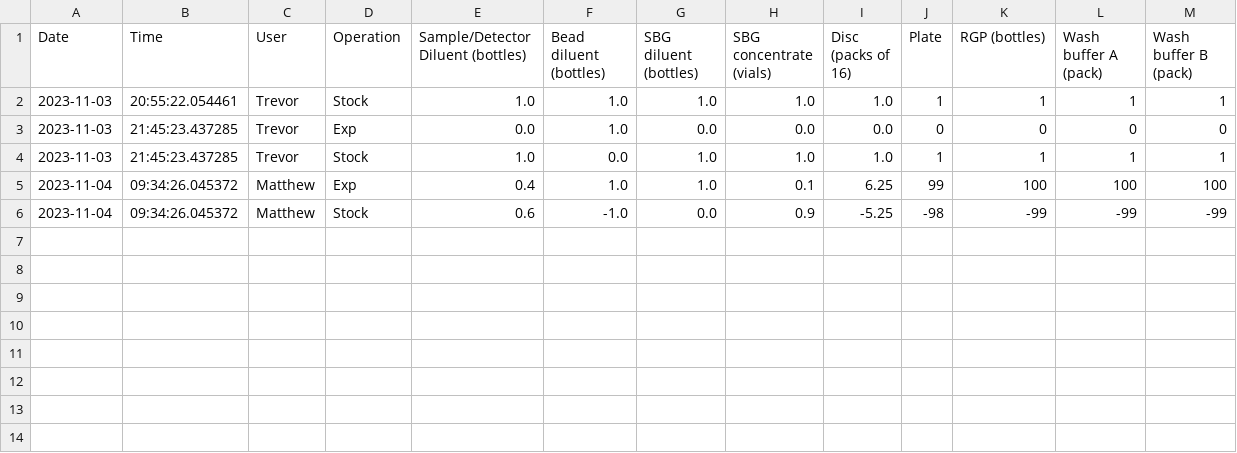
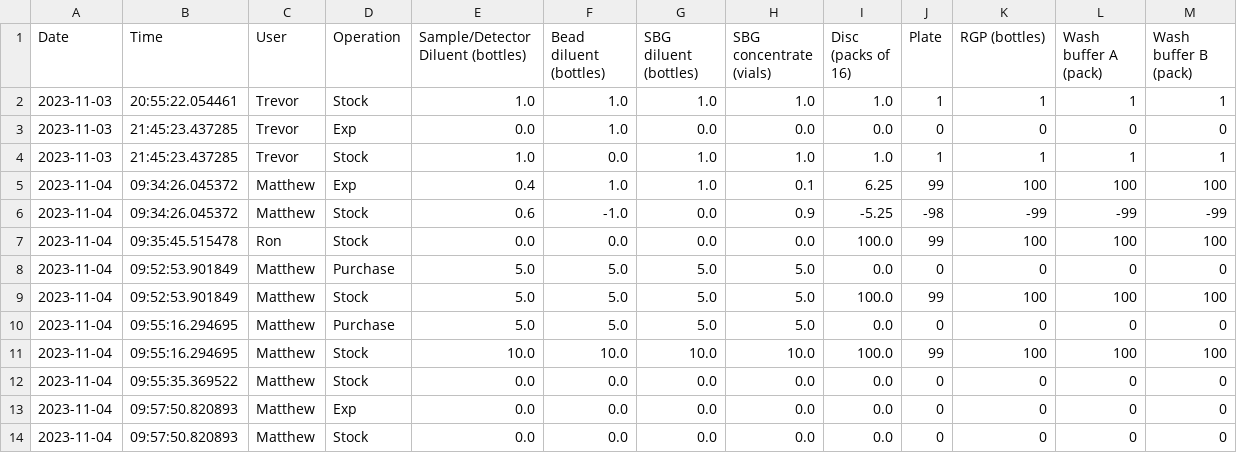
Before and after one commit to kevin6983876/streamlit-example, a CSV file: stock.csv, drawn as a sheet; the diff names each change by its address in the sheet, - before the commit and + after, or states it on an @@ line.

```diff
--- a/stock.csv
+++ b/stock.csv
+row 7: 2023-11-04 | 09:35:45.515478 | Ron | Stock | 0.0 | 0.0 | 0.0 | 0.0 | 100.0 | 99 | 100 | 100 | 100
+row 8: 2023-11-04 | 09:52:53.901849 | Matthew | Purchase | 5.0 | 5.0 | 5.0 | 5.0 | 0.0 | 0 | 0 | 0 | 0
+row 9: 2023-11-04 | 09:52:53.901849 | Matthew | Stock | 5.0 | 5.0 | 5.0 | 5.0 | 100.0 | 99 | 100 | 100 | 100
+row 10: 2023-11-04 | 09:55:16.294695 | Matthew | Purchase | 5.0 | 5.0 | 5.0 | 5.0 | 0.0 | 0 | 0 | 0 | 0
+row 11: 2023-11-04 | 09:55:16.294695 | Matthew | Stock | 10.0 | 10.0 | 10.0 | 10.0 | 100.0 | 99 | 100 | 100 | 100
+row 12: 2023-11-04 | 09:55:35.369522 | Matthew | Stock | 0.0 | 0.0 | 0.0 | 0.0 | 0.0 | 0 | 0 | 0 | 0
+row 13: 2023-11-04 | 09:57:50.820893 | Matthew | Exp | 0.0 | 0.0 | 0.0 | 0.0 | 0.0 | 0 | 0 | 0 | 0
+row 14: 2023-11-04 | 09:57:50.820893 | Matthew | Stock | 0.0 | 0.0 | 0.0 | 0.0 | 0.0 | 0 | 0 | 0 | 0
```
Also changed, not shown: 1 other file.
